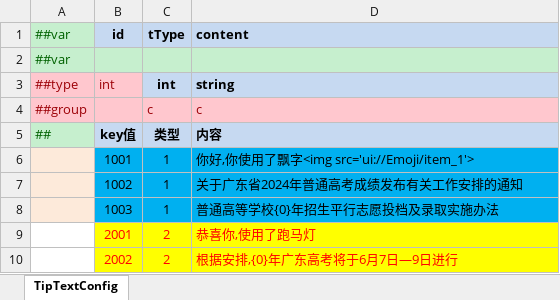
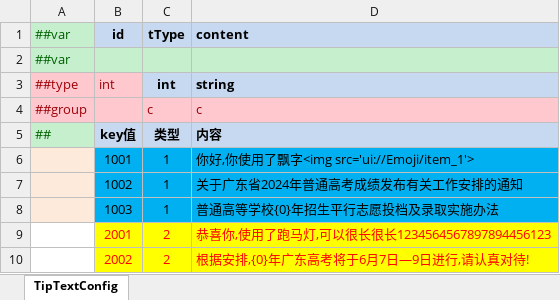
Before and after one commit to SendSi/HYFClient, an Excel workbook: Excel_luban/Datas/TipTextConfig.xlsx, sheet TipTextConfig, drawn as a sheet; values as stored, in another font and other column widths than the file's, no borders; the diff names each change by its address in the sheet, - before the commit and + after, or states it on an @@ line.

```diff
--- a/Excel_luban/Datas/TipTextConfig.xlsx (sheet TipTextConfig)
+++ b/Excel_luban/Datas/TipTextConfig.xlsx (sheet TipTextConfig)
-D9 (content): 恭喜你,使用了跑马灯
+D9 (content): 恭喜你,使用了跑马灯,可以很长很长1234564567897894456123
-D10 (content): 根据安排,{0}年广东高考将于6月7日—9日进行
+D10 (content): 根据安排,{0}年广东高考将于6月7日—9日进行,请认真对待!
```
Also changed, not shown: Excel_luban/Datas/MainUIBtnConfig.xlsx, Excel_luban/Datas/RechargeConfig.xlsx, 9 other files.
